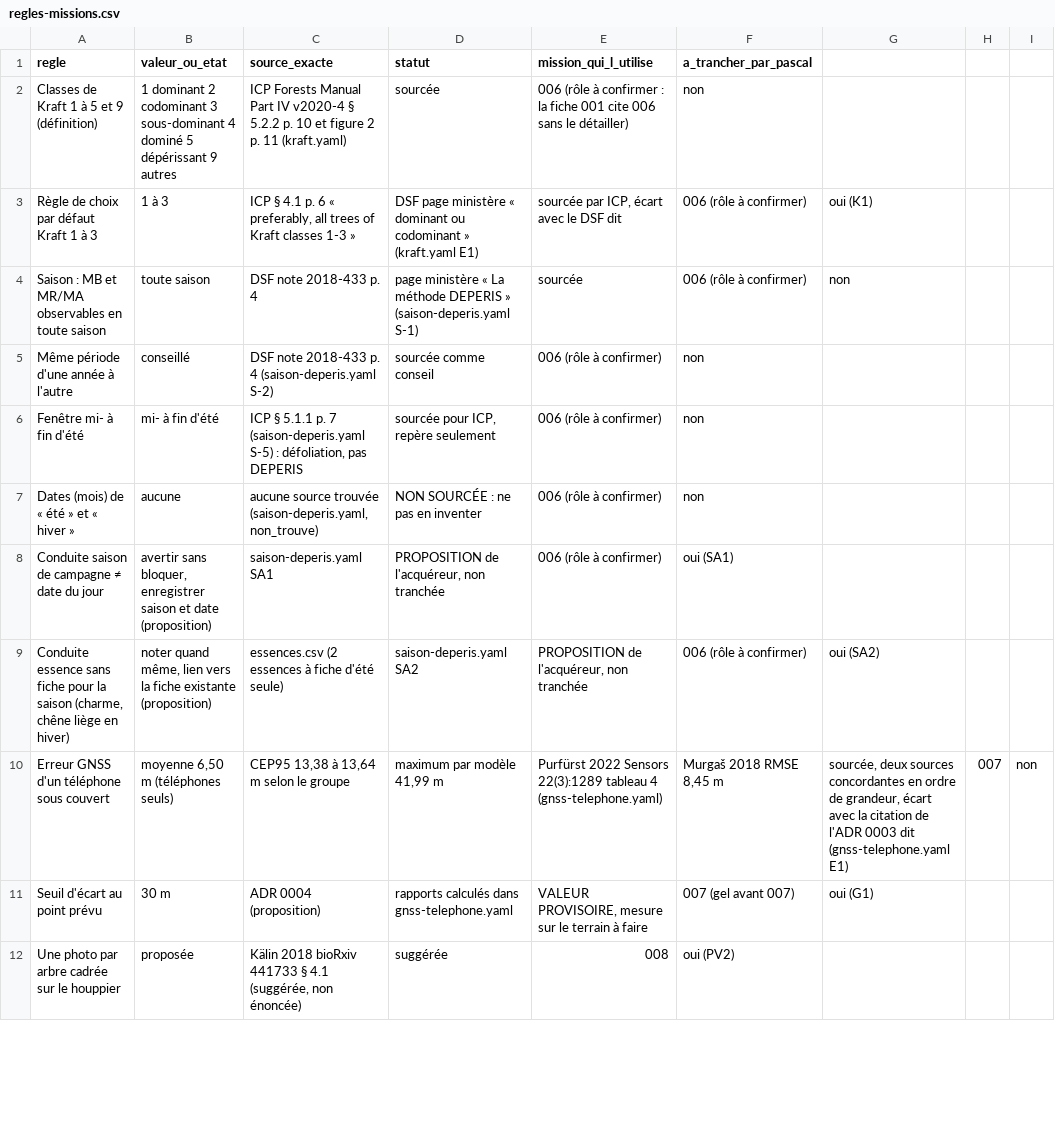
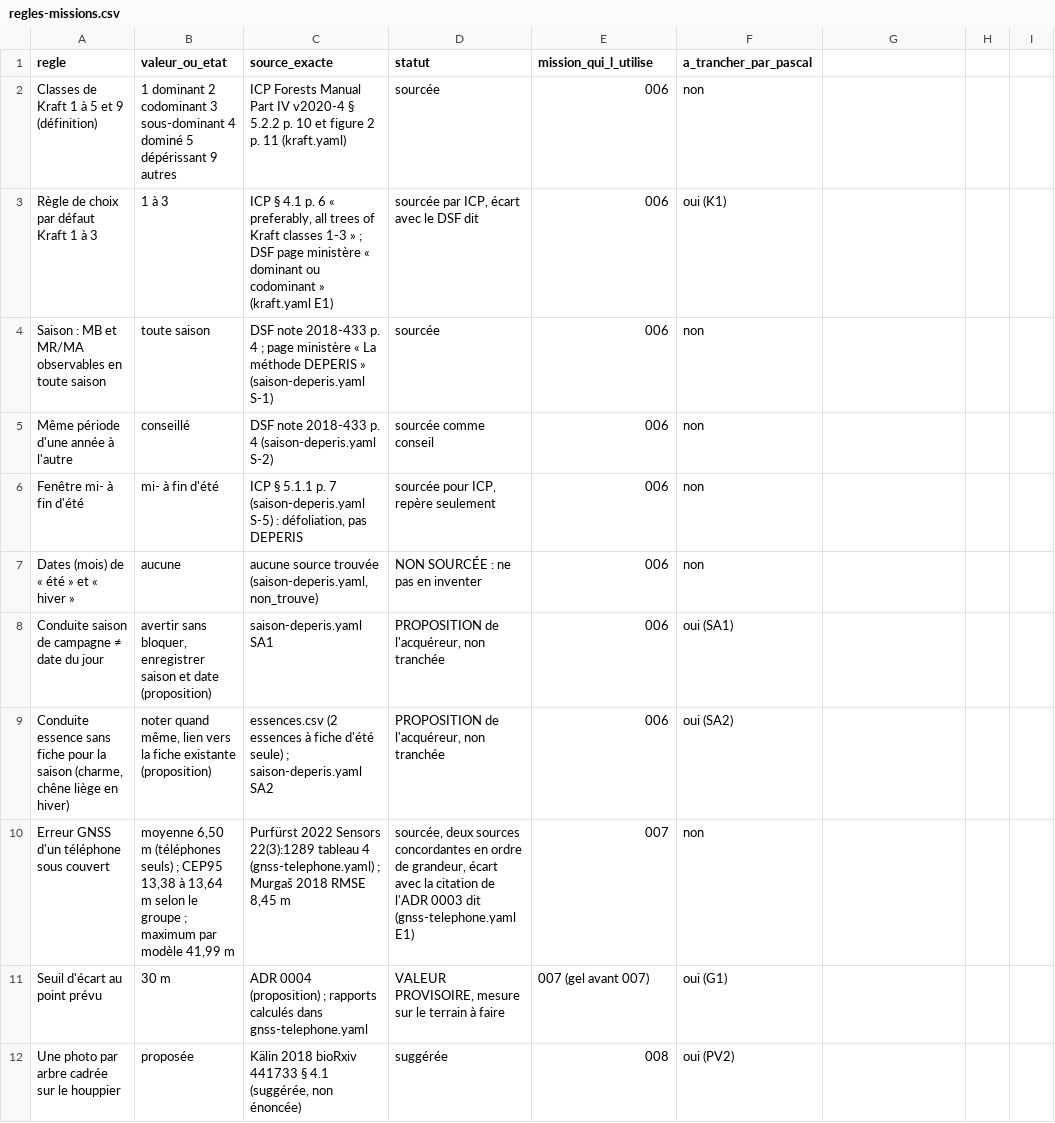
Before and after one commit to pobsteta/ramulus, a CSV file: docs/referentiels/regles-missions.csv, drawn as a sheet; only a part is shown; the diff covers the shown part only.

```diff
--- a/docs/referentiels/regles-missions.csv
+++ b/docs/referentiels/regles-missions.csv
@@ -1,11 +1,11 @@
 regle;valeur_ou_etat;source_exacte;statut;mission_qui_l_utilise;a_trancher_par_pascal
-Classes de Kraft 1 à 5 et 9 (définition);1 dominant 2 codominant 3 sous-dominant 4 dominé 5 dépérissant 9 autres;ICP Forests Manual Part IV v2020-4 § 5.2.2 p. 10 et figure 2 p. 11 (kraft.yaml);sourcée;006 (rôle à confirmer : la fiche 001 cite 006 sans le détailler);non
-Règle de choix par défaut Kraft 1 à 3;1 à 3;ICP § 4.1 p. 6 « preferably, all trees of Kraft classes 1-3 » ; DSF page ministère « dominant ou codominant » (kraft.yaml E1);sourcée par ICP, écart avec le DSF dit;006 (rôle à confirmer);oui (K1)
-Saison : MB et MR/MA observables en toute saison;toute saison;DSF note 2018-433 p. 4 ; page ministère « La méthode DEPERIS » (saison-deperis.yaml S-1);sourcée;006 (rôle à confirmer);non
-Même période d'une année à l'autre;conseillé;DSF note 2018-433 p. 4 (saison-deperis.yaml S-2);sourcée comme conseil;006 (rôle à confirmer);non
-Fenêtre mi- à fin d'été;mi- à fin d'été;ICP § 5.1.1 p. 7 (saison-deperis.yaml S-5) : défoliation, pas DEPERIS;sourcée pour ICP, repère seulement;006 (rôle à confirmer);non
-Dates (mois) de « été » et « hiver »;aucune;aucune source trouvée (saison-deperis.yaml, non_trouve);NON SOURCÉE : ne pas en inventer;006 (rôle à confirmer);non
-Conduite saison de campagne ≠ date du jour;avertir sans bloquer, enregistrer saison et date (proposition);saison-deperis.yaml SA1;PROPOSITION de l'acquéreur, non tranchée;006 (rôle à confirmer);oui (SA1)
-Conduite essence sans fiche pour la saison (charme, chêne liège en hiver);noter quand même, lien vers la fiche existante (proposition);essences.csv (2 essences à fiche d'été seule) ; saison-deperis.yaml SA2;PROPOSITION de l'acquéreur, non tranchée;006 (rôle à confirmer);oui (SA2)
-Erreur GNSS d'un téléphone sous couvert;moyenne 6,50 m (téléphones seuls) ; CEP95 13,38 à 13,64 m selon le groupe ; maximum par modèle 41,99 m;Purfürst 2022 Sensors 22(3):1289 tableau 4 (gnss-telephone.yaml) ; Murgaš 2018 RMSE 8,45 m;sourcée, deux sources concordantes en ordre de grandeur, écart avec la citation de l'ADR 0003 dit (gnss-telephone.yaml E1);007;non
-Seuil d'écart au point prévu;30 m;ADR 0004 (proposition) ; rapports calculés dans gnss-telephone.yaml;VALEUR PROVISOIRE, mesure sur le terrain à faire;007 (gel avant 007);oui (G1)
+"Classes de Kraft 1 à 5 et 9 (définition)";"1 dominant 2 codominant 3 sous-dominant 4 dominé 5 dépérissant 9 autres";"ICP Forests Manual Part IV v2020-4 § 5.2.2 p. 10 et figure 2 p. 11 (kraft.yaml)";"sourcée";"006";"non"
+"Règle de choix par défaut Kraft 1 à 3";"1 à 3";"ICP § 4.1 p. 6 « preferably, all trees of Kraft classes 1-3 » ; DSF page ministère « dominant ou codominant » (kraft.yaml E1)";"sourcée par ICP, écart avec le DSF dit";"006";"oui (K1)"
+"Saison : MB et MR/MA observables en toute saison";"toute saison";"DSF note 2018-433 p. 4 ; page ministère « La méthode DEPERIS » (saison-deperis.yaml S-1)";"sourcée";"006";"non"
+"Même période d'une année à l'autre";"conseillé";"DSF note 2018-433 p. 4 (saison-deperis.yaml S-2)";"sourcée comme conseil";"006";"non"
+"Fenêtre mi- à fin d'été";"mi- à fin d'été";"ICP § 5.1.1 p. 7 (saison-deperis.yaml S-5) : défoliation, pas DEPERIS";"sourcée pour ICP, repère seulement";"006";"non"
+"Dates (mois) de « été » et « hiver »";"aucune";"aucune source trouvée (saison-deperis.yaml, non_trouve)";"NON SOURCÉE : ne pas en inventer";"006";"non"
+"Conduite saison de campagne ≠ date du jour";"avertir sans bloquer, enregistrer saison et date (proposition)";"saison-deperis.yaml SA1";"PROPOSITION de l'acquéreur, non tranchée";"006";"oui (SA1)"
+"Conduite essence sans fiche pour la saison (charme, chêne liège en hiver)";"noter quand même, lien vers la fiche existante (proposition)";"essences.csv (2 essences à fiche d'été seule) ; saison-deperis.yaml SA2";"PROPOSITION de l'acquéreur, non tranchée";"006";"oui (SA2)"
+"Erreur GNSS d'un téléphone sous couvert";"moyenne 6,50 m (téléphones seuls) ; CEP95 13,38 à 13,64 m selon le groupe ; maximum par modèle 41,99 m";"Purfürst 2022 Sensors 22(3):1289 tableau 4 (gnss-telephone.yaml) ; Murgaš 2018 RMSE 8,45 m";"sourcée, deux sources concordantes en ordre de grandeur, écart avec la citation de l'ADR 0003 dit (gnss-telephone.yaml E1)";"007";"non"
+"Seuil d'écart au point prévu";"30 m";"ADR 0004 (proposition) ; rapports calculés dans gnss-telephone.yaml";"VALEUR PROVISOIRE, mesure sur le terrain à faire";"007 (gel avant 007)";"oui (G1)"
```
Also changed, not shown: 15 edited cells elsewhere in this file, 2 other files.
